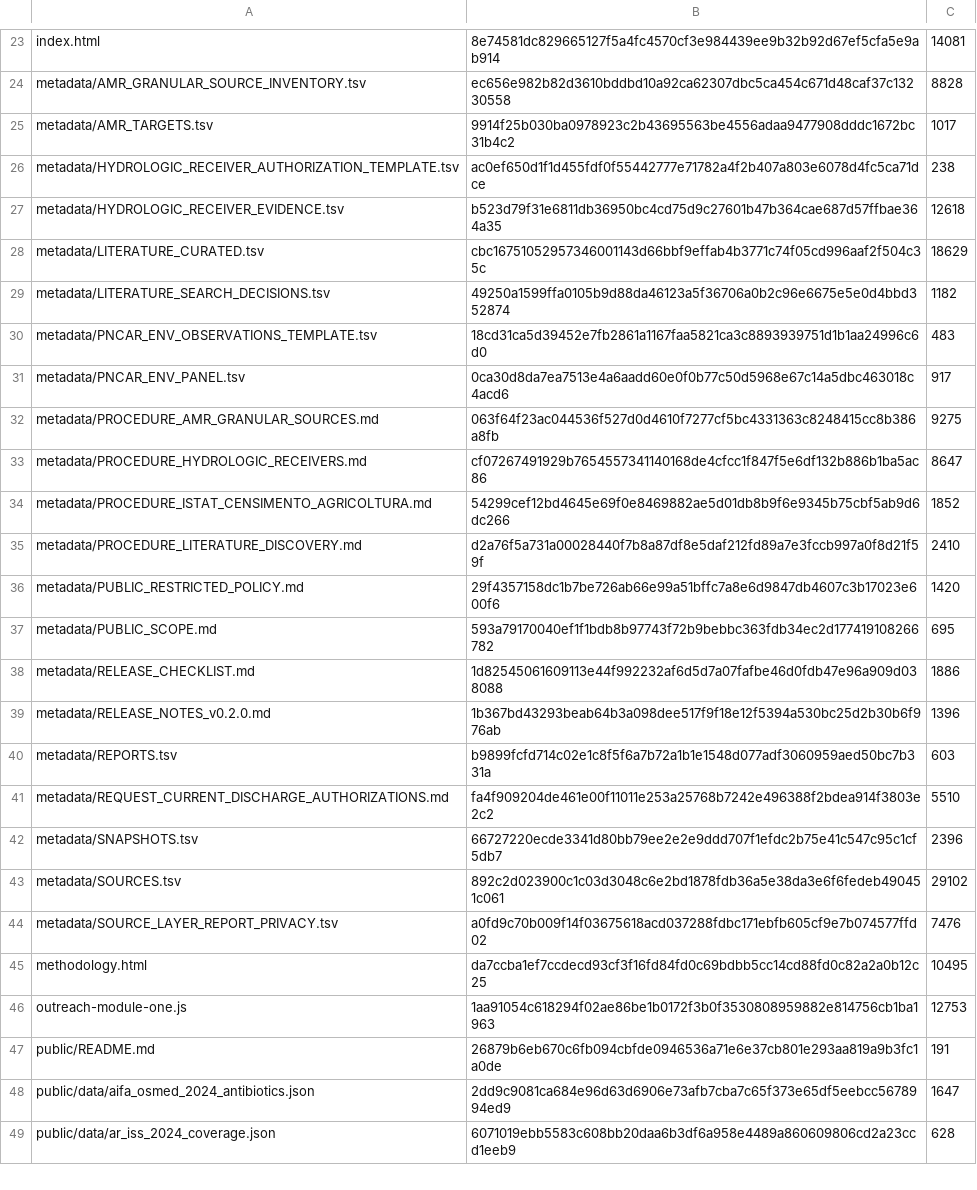
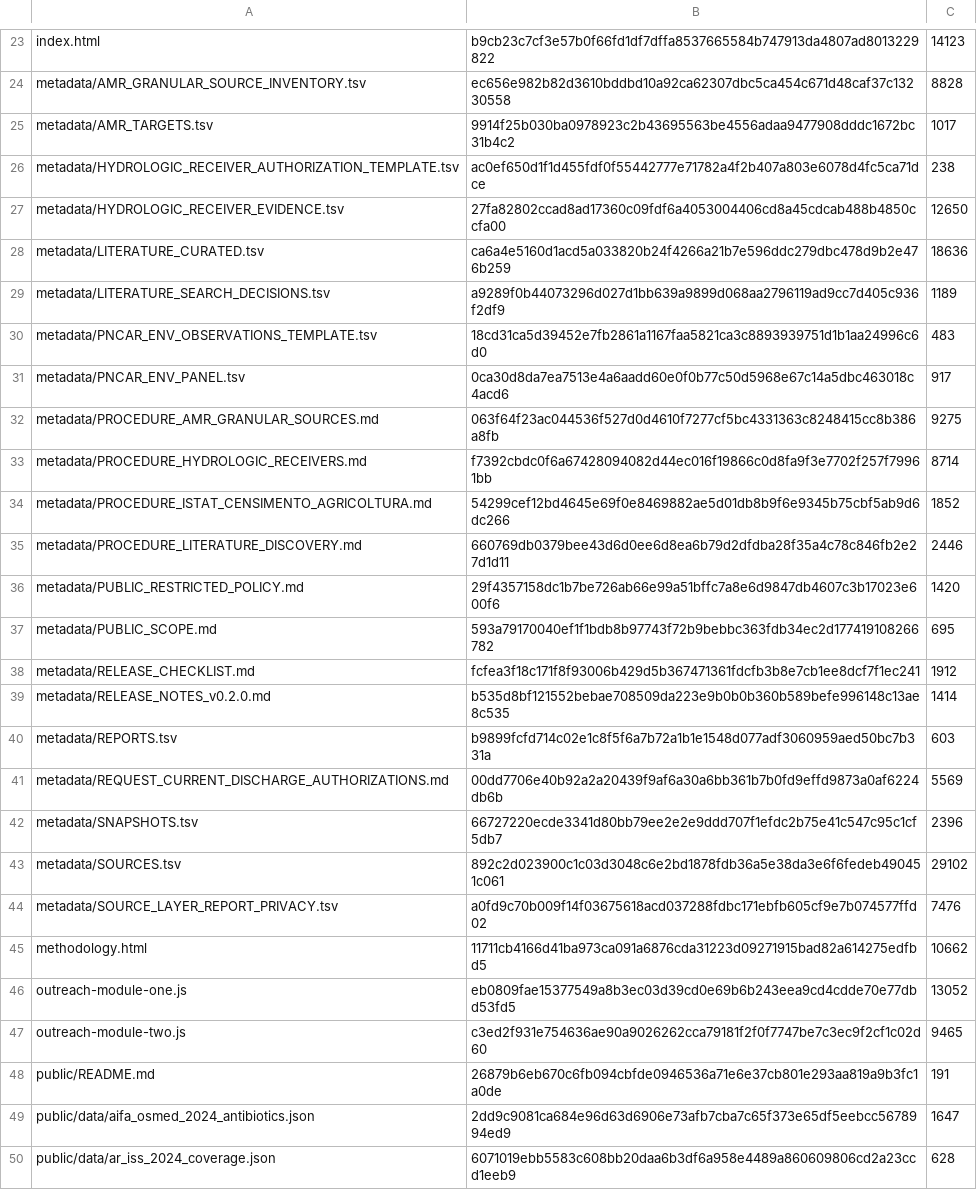
Before and after one commit to aguaraglia/sardinia-one-health-amr-atlas, a TSV file: metadata/RELEASE_MANIFEST.tsv, drawn as a sheet; only a part is shown, gaps mark what is left out; the diff covers the shown part only; the diff names each change by its address in the sheet, - before the commit and + after, or states it on an @@ line.

Commit message:
Add interactive bacteria and viruses outreach module

```diff
--- a/metadata/RELEASE_MANIFEST.tsv
+++ b/metadata/RELEASE_MANIFEST.tsv
-B23: 8e74581dc829665127f5a4fc4570cf3e984439ee9b32b92d67ef5cfa5e9ab914
+B23: b9cb23c7cf3e57b0f66fd1df7dffa8537665584b747913da4807ad8013229822
-C23: 14081
+C23: 14123
-B27: b523d79f31e6811db36950bc4cd75d9c27601b47b364cae687d57ffbae364a35
+B27: 27fa82802ccad8ad17360c09fdf6a4053004406cd8a45cdcab488b4850ccfa00
-C27: 12618
+C27: 12650
-B28: cbc16751052957346001143d66bbf9effab4b3771c74f05cd996aaf2f504c35c
+B28: ca6a4e5160d1acd5a033820b24f4266a21b7e596ddc279dbc478d9b2e476b259
-C28: 18629
+C28: 18636
-B29: 49250a1599ffa0105b9d88da46123a5f36706a0b2c96e6675e5e0d4bbd352874
+B29: a9289f0b44073296d027d1bb639a9899d068aa2796119ad9cc7d405c936f2df9
-C29: 1182
+C29: 1189
-B33: cf07267491929b7654557341140168de4cfcc1f847f5e6df132b886b1ba5ac86
+B33: f7392cbdc0f6a67428094082d44ec016f19866c0d8fa9f3e7702f257f79961bb
-C33: 8647
+C33: 8714
-B35: d2a76f5a731a00028440f7b8a87df8e5daf212fd89a7e3fccb997a0f8d21f59f
+B35: 660769db0379bee43d6d0ee6d8ea6b79d2dfdba28f35a4c78c846fb2e27d1d11
-C35: 2410
+C35: 2446
-B38: 1d82545061609113e44f992232af6d5d7a07fafbe46d0fdb47e96a909d038088
+B38: fcfea3f18c171f8f93006b429d5b367471361fdcfb3b8e7cb1ee8dcf7f1ec241
-C38: 1886
+C38: 1912
-B39: 1b367bd43293beab64b3a098dee517f9f18e12f5394a530bc25d2b30b6f976ab
+B39: b535d8bf121552bebae708509da223e9b0b0b360b589befe996148c13ae8c535
-C39: 1396
+C39: 1414
-B41: fa4f909204de461e00f11011e253a25768b7242e496388f2bdea914f3803e2c2
+B41: 00dd7706e40b92a2a20439f9af6a30a6bb361b7b0fd9effd9873a0af6224db6b
-C41: 5510
+C41: 5569
-B45: da7ccba1ef7ccdecd93cf3f16fd84fd0c69bdbb5cc14cd88fd0c82a2a0b12c25
+B45: 11711cb4166d41ba973ca091a6876cda31223d09271915bad82a614275edfbd5
-C45: 10495
+C45: 10662
-B46: 1aa91054c618294f02ae86be1b0172f3b0f3530808959882e814756cb1ba1963
+B46: eb0809fae15377549a8b3ec03d39cd0e69b6b243eea9cd4cdde70e77dbd53fd5
-C46: 12753
+C46: 13052
+row 47: outreach-module-two.js | c3ed2f931e754636ae90a9026262cca79181f2f0f7747be7c3ec9f2cf1c02d60 | 9465
```
Also changed, not shown: 60 edited cells elsewhere in this file, 6 other files.
